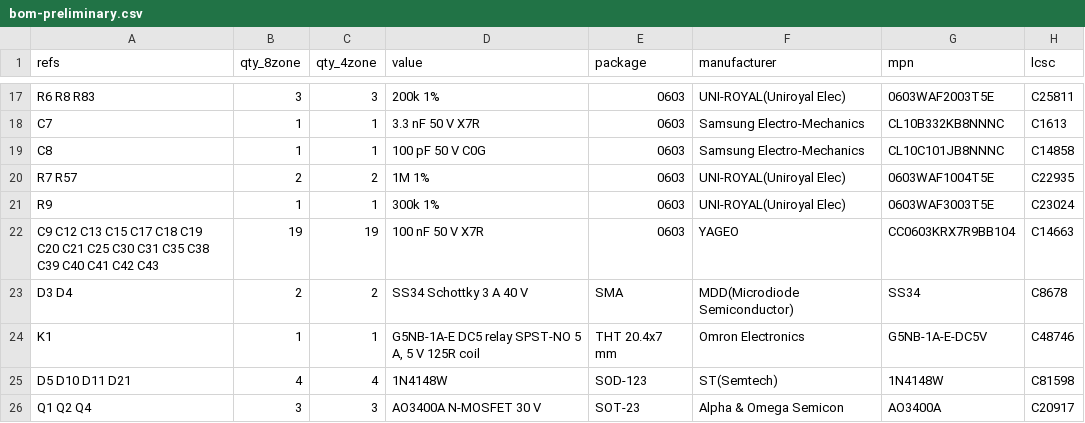
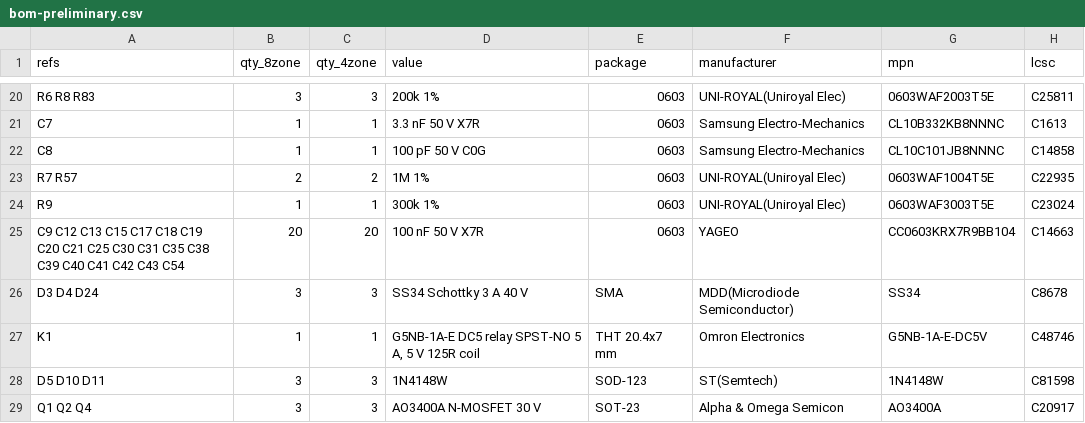
Before and after one commit to syntroniks/zoneflow, a CSV file: hardware/bom-preliminary.csv, drawn as a sheet; only a part is shown, gaps mark what is left out; addresses are those after the commit; the diff covers the shown part only; the diff names each change by its address in the sheet, - before the commit and + after, or states it on an @@ line.

```diff
--- a/hardware/bom-preliminary.csv
+++ b/hardware/bom-preliminary.csv
-A25 (refs): …C42 C43
+A25 (refs): …C42 C43 C54
-B25 (qty_8zone): 19
+B25 (qty_8zone): 20
-C25 (qty_4zone): 19
+C25 (qty_4zone): 20
-A26 (refs): D3 D4
+A26 (refs): D3 D4 D24
-B26 (qty_8zone): 2
+B26 (qty_8zone): 3
-C26 (qty_4zone): 2
+C26 (qty_4zone): 3
-A28 (refs): D5 D10 D11 D21
+A28 (refs): D5 D10 D11
-B28 (qty_8zone): 4
+B28 (qty_8zone): 3
-C28 (qty_4zone): 4
+C28 (qty_4zone): 3
```
Also changed, not shown: 5 added rows, 1 removed row and 74 edited cells elsewhere in this file, 10 other files.
